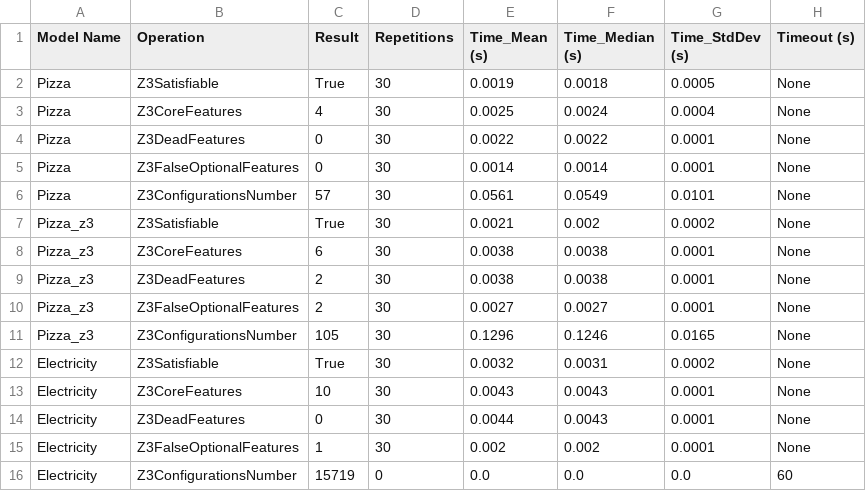
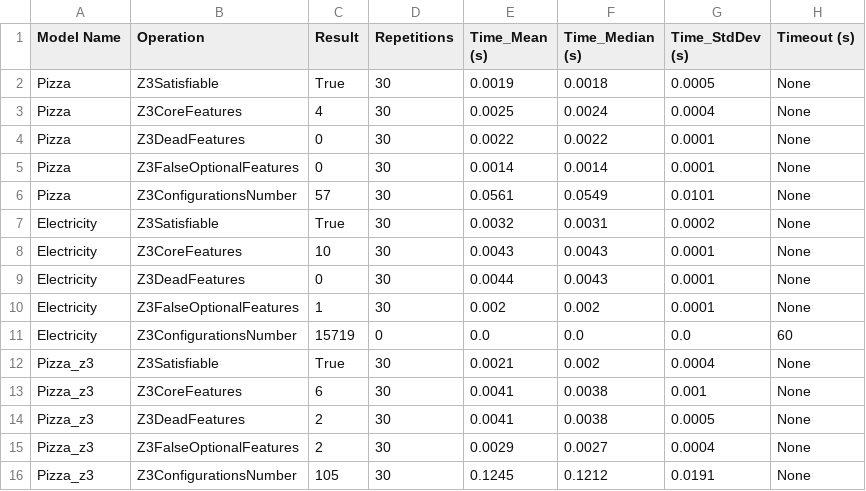
Before and after one commit to jmhorcas/AAFMbenchmark, a CSV file: z3_benchmark_results.csv, drawn as a sheet; removed rows and columns are numbered as before the commit, all else as after; the diff names each change by its address in the sheet, - before the commit and + after, or states it on an @@ line.

```diff
--- a/z3_benchmark_results.csv
+++ b/z3_benchmark_results.csv
-row 7: Pizza_z3 | Z3Satisfiable | True | 30 | 0.0021 | 0.002 | 0.0002 | None
-row 8: Pizza_z3 | Z3CoreFeatures | 6 | 30 | 0.0038 | 0.0038 | 0.0001 | None
-row 9: Pizza_z3 | Z3DeadFeatures | 2 | 30 | 0.0038 | 0.0038 | 0.0001 | None
-row 10: Pizza_z3 | Z3FalseOptionalFeatures | 2 | 30 | 0.0027 | 0.0027 | 0.0001 | None
-row 11: Pizza_z3 | Z3ConfigurationsNumber | 105 | 30 | 0.1296 | 0.1246 | 0.0165 | None
+row 12: Pizza_z3 | Z3Satisfiable | True | 30 | 0.0021 | 0.002 | 0.0004 | None
+row 13: Pizza_z3 | Z3CoreFeatures | 6 | 30 | 0.0041 | 0.0038 | 0.001 | None
+row 14: Pizza_z3 | Z3DeadFeatures | 2 | 30 | 0.0041 | 0.0038 | 0.0005 | None
+row 15: Pizza_z3 | Z3FalseOptionalFeatures | 2 | 30 | 0.0029 | 0.0027 | 0.0004 | None
+row 16: Pizza_z3 | Z3ConfigurationsNumber | 105 | 30 | 0.1245 | 0.1212 | 0.0191 | None
```
Also changed, not shown: 7 other files.
